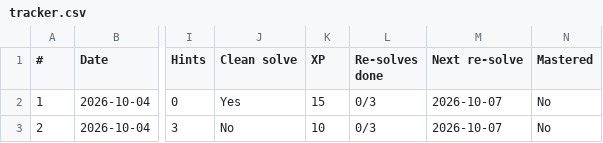
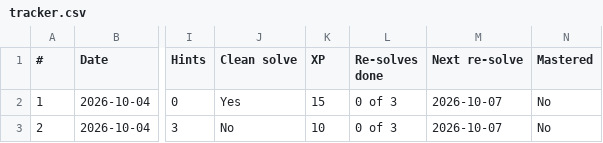
Before and after one commit to Harsh251005/data-structures-and-algorithms, a CSV file: progress/tracker.csv, drawn as a sheet; only a part is shown, gaps mark what is left out; the diff names each change by its address in the sheet, - before the commit and + after, or states it on an @@ line.

```diff
--- a/progress/tracker.csv
+++ b/progress/tracker.csv
-L2:L3 (Re-solves done): 0/3
+L2:L3 (Re-solves done): 0 of 3
```
Also changed, not shown: 1 other file.
